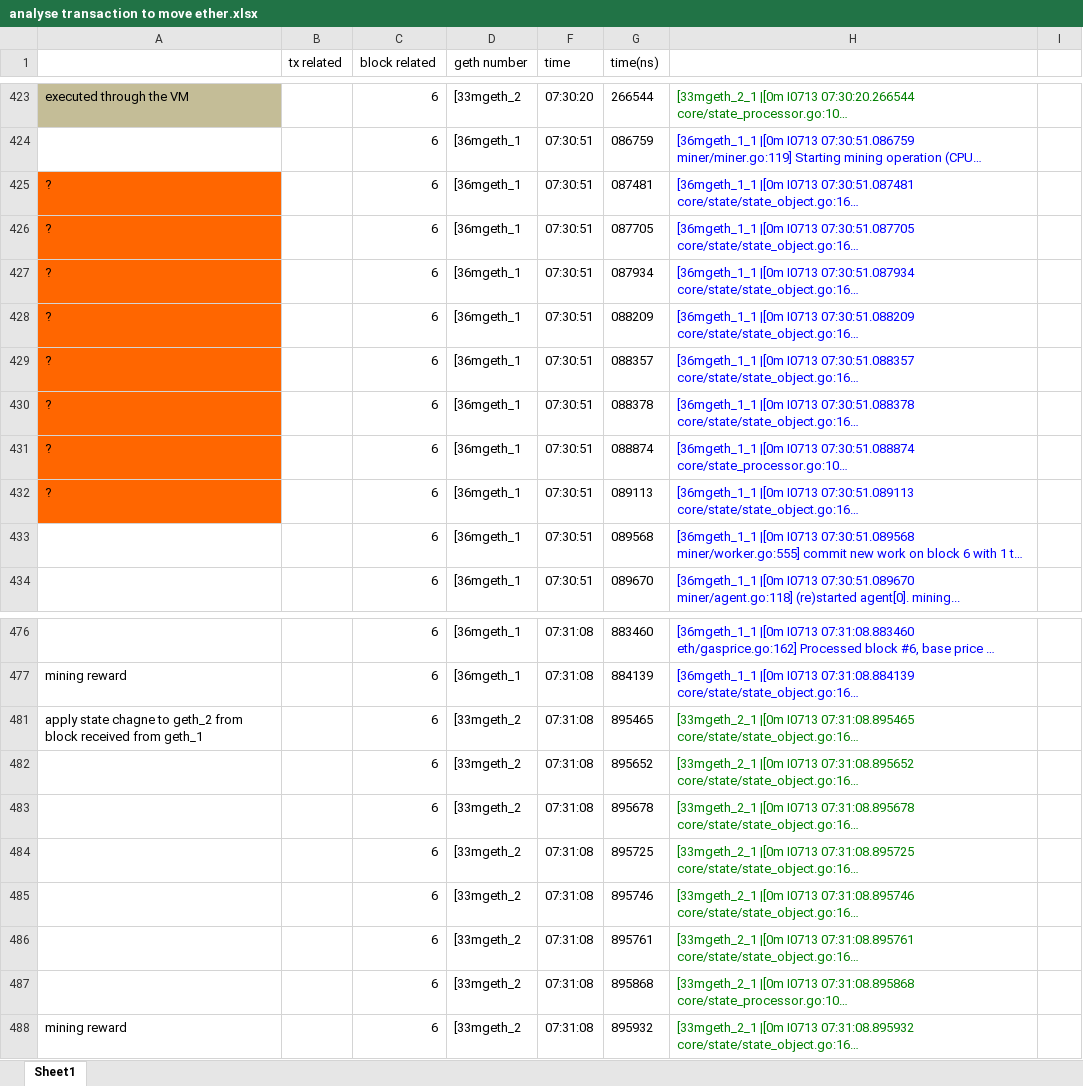
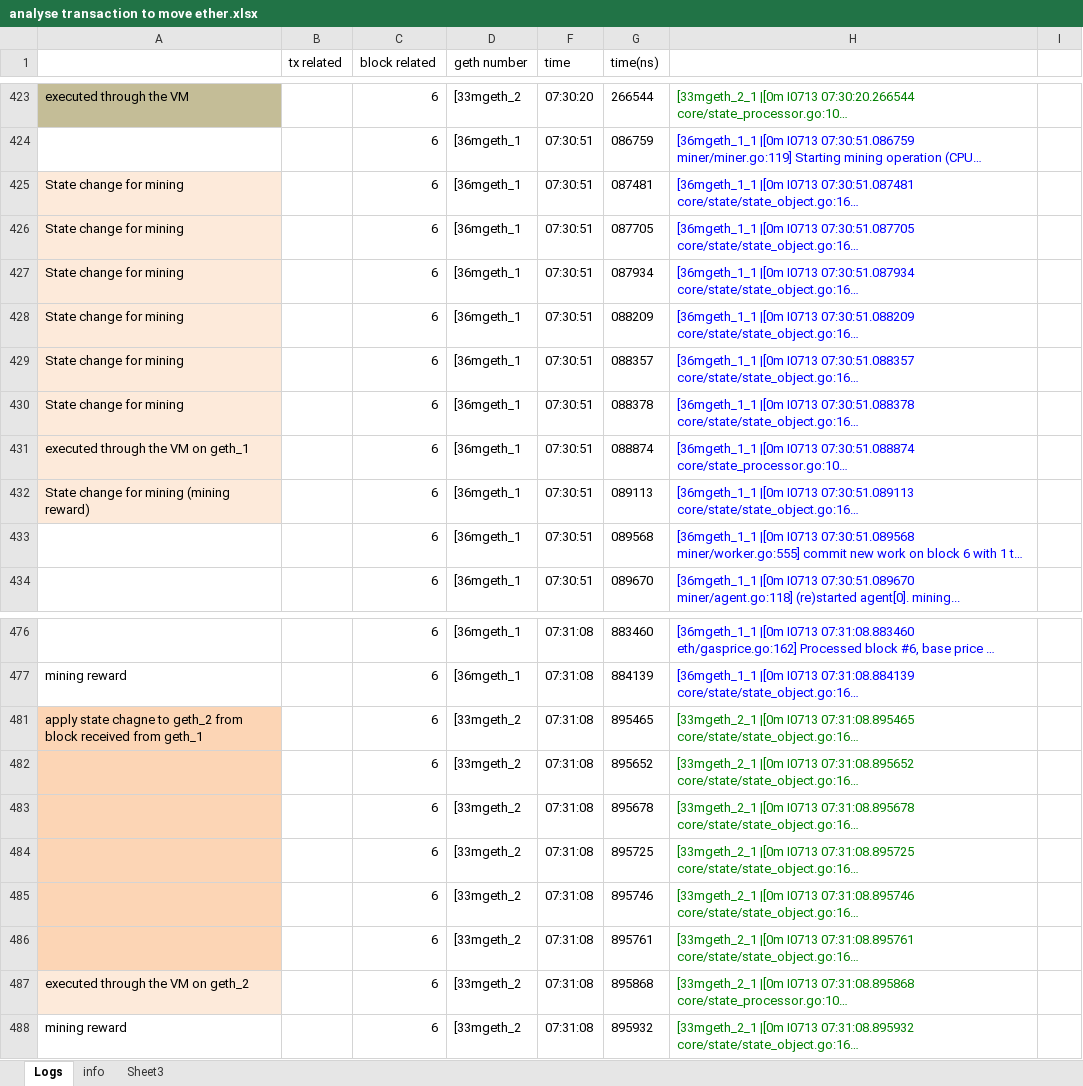
Before and after one commit to mattbradburyuk/ethereumplay, an Excel workbook: geth_1.4.7_vanilla/analyse transaction to move ether.xlsx, sheet Logs, drawn as a sheet; only a part is shown, gaps mark what is left out; long unchanged cells end in …; values as stored, in another font and other column widths than the file's, no borders; the diff names each change by its address in the sheet, - before the commit and + after, or states it on an @@ line.

```diff
--- a/geth_1.4.7_vanilla/analyse transaction to move ether.xlsx (sheet Logs)
+++ b/geth_1.4.7_vanilla/analyse transaction to move ether.xlsx (sheet Logs)
-sheet tab: Sheet1
+sheet tab: Logs
+sheet tab: info
+sheet tab: Sheet3
-A425:A430: ?
+A425:A430: State change for mining
-A425:A432 fill: #FF6600
+A425:A432 fill: #FDEADA
-A431: ?
+A431: executed through the VM on geth_1
-A432: ?
+A432: State change for mining (mining reward)
-A481:A486 fill: none
+A481:A486 fill: #FCD5B5
-A487: (empty)
+A487: executed through the VM on geth_2
-A487 fill: none
+A487 fill: #FDEADA
```
Also changed, not shown: 15 other files.
